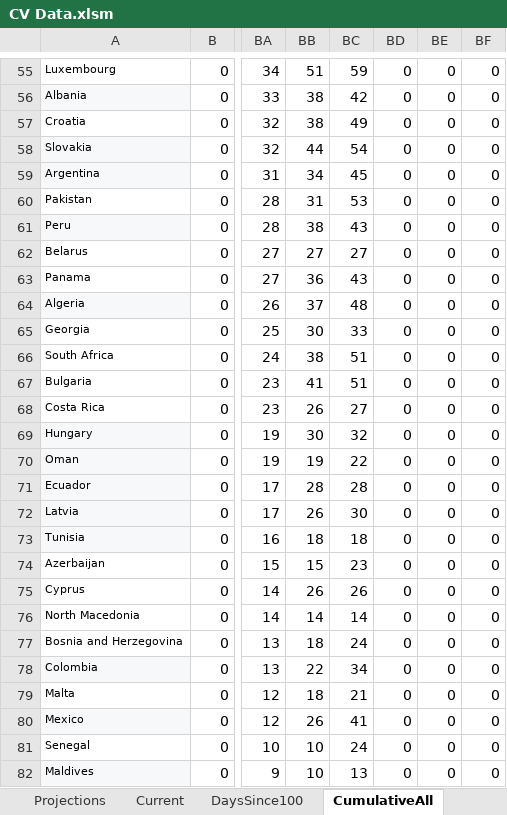
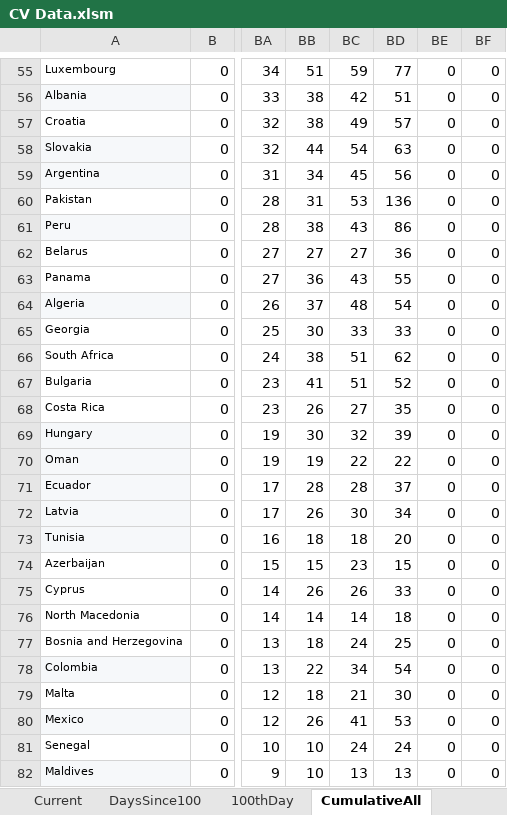
Before and after one commit to achie188/COVID-19, an Excel workbook: G_Analysis/CV Data.xlsm, sheet CumulativeAll, drawn as a sheet; only a part is shown, gaps mark what is left out; values as stored, in another font and other column widths than the file's, no borders; the diff covers the shown part only; the diff names each change by its address in the sheet, - before the commit and + after, or states it on an @@ line.

```diff
--- a/G_Analysis/CV Data.xlsm (sheet CumulativeAll)
+++ b/G_Analysis/CV Data.xlsm (sheet CumulativeAll)
+sheet tab: 100thDay
-BD55: 0
+BD55: 77
-BD56: 0
+BD56: 51
-BD57: 0
+BD57: 57
-BD58: 0
+BD58: 63
-BD59: 0
+BD59: 56
-BD60: 0
+BD60: 136
-BD61: 0
+BD61: 86
-BD62: 0
+BD62: 36
-BD63: 0
+BD63: 55
-BD64: 0
+BD64: 54
-BD65: 0
+BD65: 33
-BD66: 0
+BD66: 62
-BD67: 0
+BD67: 52
-BD68: 0
+BD68: 35
-BD69: 0
+BD69: 39
-BD70: 0
+BD70: 22
-BD71: 0
+BD71: 37
-BD72: 0
+BD72: 34
-BD73: 0
+BD73: 20
-BD74: 0
+BD74: 15
-BD75: 0
+BD75: 33
-BD76: 0
+BD76: 18
-BD77: 0
+BD77: 25
-BD78: 0
+BD78: 54
-BD79: 0
+BD79: 30
-BD80: 0
+BD80: 53
-BD81: 0
+BD81: 24
-BD82: 0
+BD82: 13
```
Also changed, not shown: 106 edited cells elsewhere in this sheet, sheet RawData, sheet Projections, sheet DaysSince100, other sheet tabs, charts or pictures.
